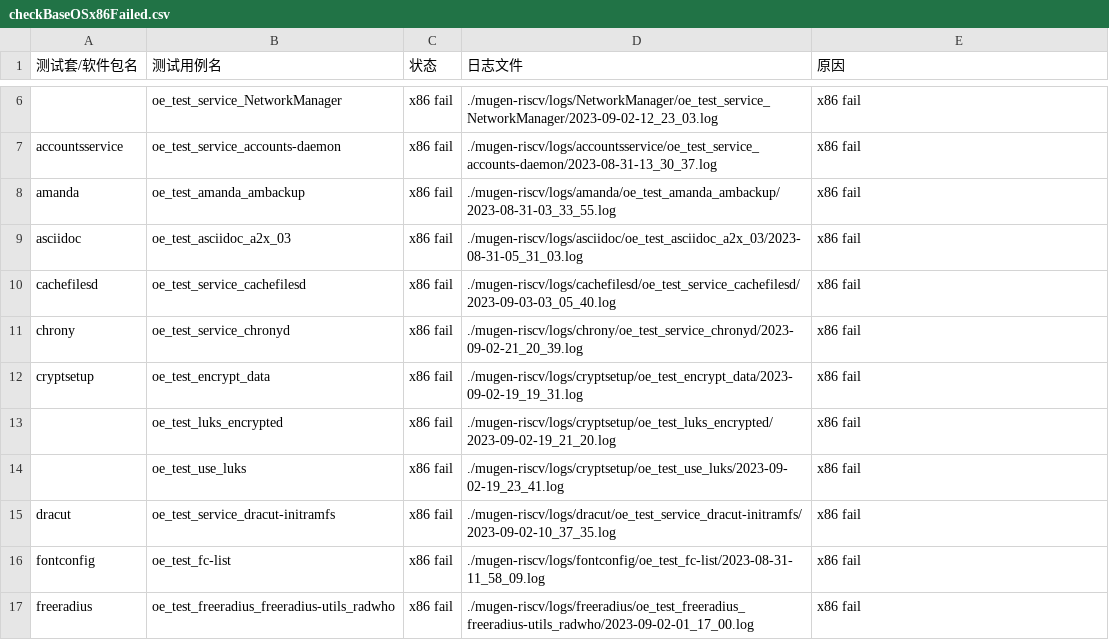
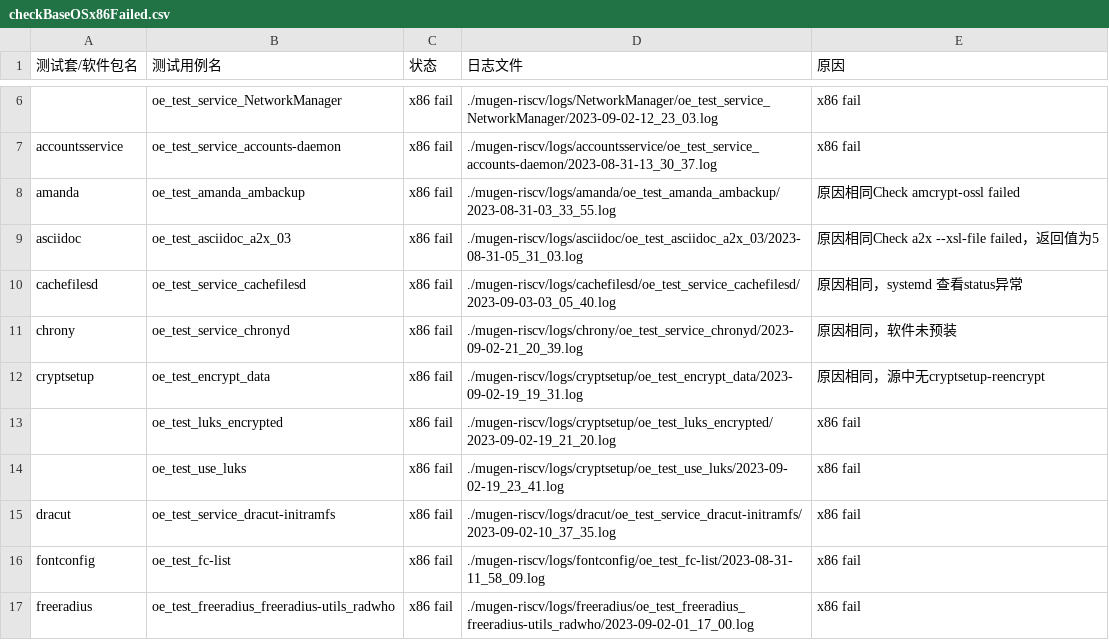
Before and after one commit to KotorinMinami/res_list, a CSV file: oe-rv2309/checkBaseOSx86Failed.csv, drawn as a sheet; only a part is shown, gaps mark what is left out; the diff names each change by its address in the sheet, - before the commit and + after, or states it on an @@ line.

Commit message:
Update checkBaseOSx86Failed.csv

```diff
--- a/oe-rv2309/checkBaseOSx86Failed.csv
+++ b/oe-rv2309/checkBaseOSx86Failed.csv
-E8 (原因): x86 fail
+E8 (原因): 原因相同Check amcrypt-ossl failed
-E9 (原因): x86 fail
+E9 (原因): 原因相同Check a2x --xsl-file failed，返回值为5
-E10 (原因): x86 fail
+E10 (原因): 原因相同，systemd 查看status异常
-E11 (原因): x86 fail
+E11 (原因): 原因相同，软件未预装
-E12 (原因): x86 fail
+E12 (原因): 原因相同，源中无cryptsetup-reencrypt
```
